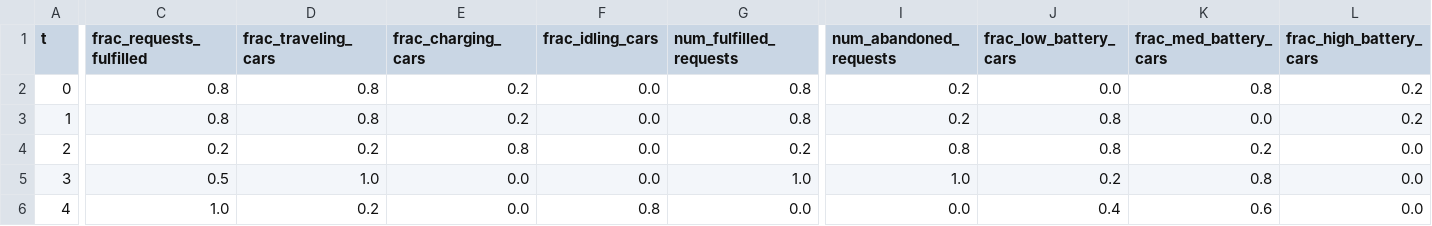
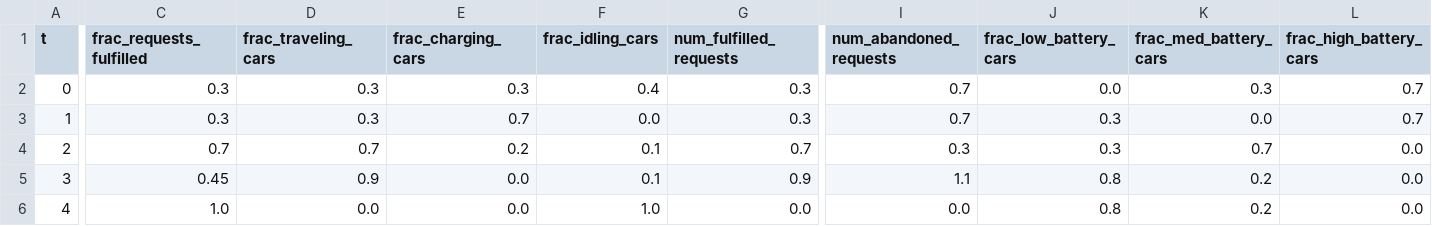
Before and after one commit to zhangz73/ride-sharing-pipeline, a CSV file: Tables/table_1car_2region_ppo_reduced.csv, drawn as a sheet; only a part is shown, gaps mark what is left out; the diff names each change by its address in the sheet, - before the commit and + after, or states it on an @@ line.

```diff
--- a/Tables/table_1car_2region_ppo_reduced.csv
+++ b/Tables/table_1car_2region_ppo_reduced.csv
-C2:C3 (frac_requests_fulfilled): 0.8
+C2:C3 (frac_requests_fulfilled): 0.3
-D2:D3 (frac_traveling_cars): 0.8
+D2:D3 (frac_traveling_cars): 0.3
-E2 (frac_charging_cars): 0.2
+E2 (frac_charging_cars): 0.3
-F2 (frac_idling_cars): 0.0
+F2 (frac_idling_cars): 0.4
-G2:G3 (num_fulfilled_requests): 0.8
+G2:G3 (num_fulfilled_requests): 0.3
-I2:I3 (num_abandoned_requests): 0.2
+I2:I3 (num_abandoned_requests): 0.7
-K2 (frac_med_battery_cars): 0.8
+K2 (frac_med_battery_cars): 0.3
-L2:L3 (frac_high_battery_cars): 0.2
+L2:L3 (frac_high_battery_cars): 0.7
-E3 (frac_charging_cars): 0.2
+E3 (frac_charging_cars): 0.7
-J3:J4 (frac_low_battery_cars): 0.8
+J3:J4 (frac_low_battery_cars): 0.3
-C4 (frac_requests_fulfilled): 0.2
+C4 (frac_requests_fulfilled): 0.7
-D4 (frac_traveling_cars): 0.2
+D4 (frac_traveling_cars): 0.7
-E4 (frac_charging_cars): 0.8
+E4 (frac_charging_cars): 0.2
-F4:F5 (frac_idling_cars): 0.0
+F4:F5 (frac_idling_cars): 0.1
-G4 (num_fulfilled_requests): 0.2
+G4 (num_fulfilled_requests): 0.7
-I4 (num_abandoned_requests): 0.8
+I4 (num_abandoned_requests): 0.3
-K4 (frac_med_battery_cars): 0.2
+K4 (frac_med_battery_cars): 0.7
-C5 (frac_requests_fulfilled): 0.5
+C5 (frac_requests_fulfilled): 0.45
-D5 (frac_traveling_cars): 1.0
+D5 (frac_traveling_cars): 0.9
-G5 (num_fulfilled_requests): 1.0
+G5 (num_fulfilled_requests): 0.9
-I5 (num_abandoned_requests): 1.0
+I5 (num_abandoned_requests): 1.1
-J5 (frac_low_battery_cars): 0.2
+J5 (frac_low_battery_cars): 0.8
-K5 (frac_med_battery_cars): 0.8
+K5 (frac_med_battery_cars): 0.2
-D6 (frac_traveling_cars): 0.2
+D6 (frac_traveling_cars): 0.0
-F6 (frac_idling_cars): 0.8
+F6 (frac_idling_cars): 1.0
-J6 (frac_low_battery_cars): 0.4
+J6 (frac_low_battery_cars): 0.8
-K6 (frac_med_battery_cars): 0.6
+K6 (frac_med_battery_cars): 0.2
```
Also changed, not shown: payoff_log_multi_1car_2region_ppo_reduced.csv, 13 other files.
